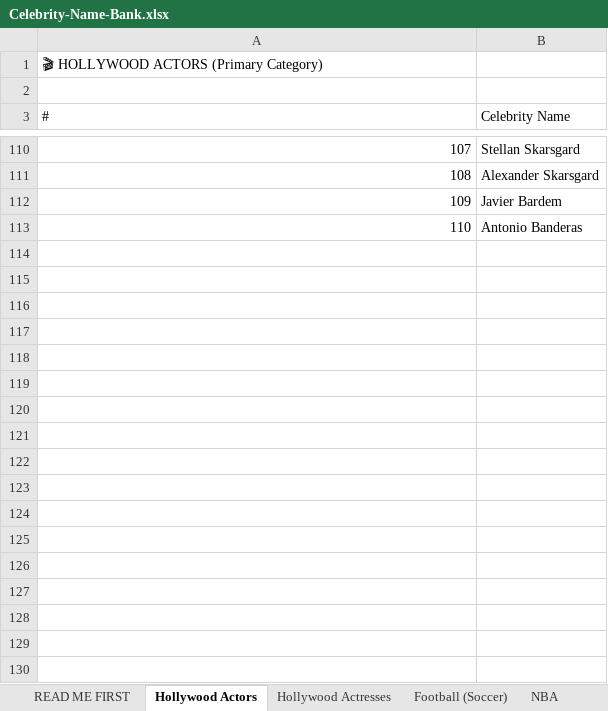
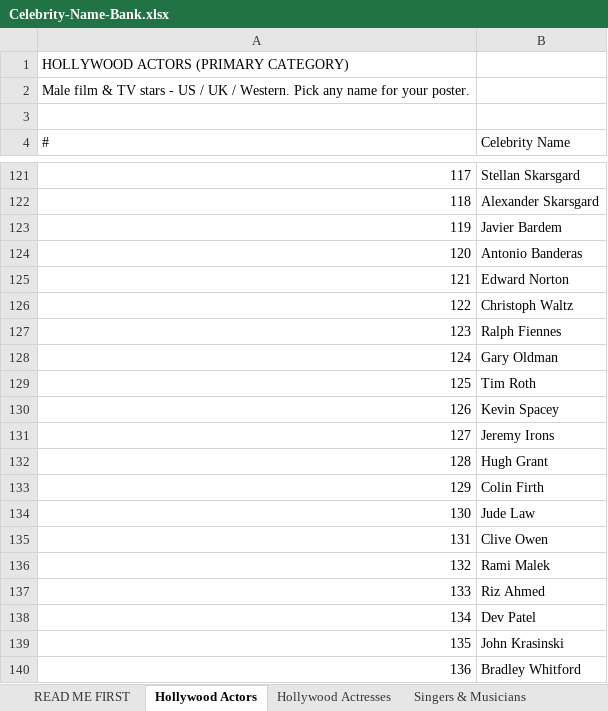
Before and after one commit to priyankaanischal-creator/claude, an Excel workbook: Celebrity-Name-Bank.xlsx, sheet Hollywood Actors, drawn as a sheet; only a part is shown, gaps mark what is left out; values as stored, in another font and other column widths than the file's, no cell formats; addresses are those after the commit; the diff covers the shown part only; the diff names each change by its address in the sheet, - before the commit and + after, or states it on an @@ line.

```diff
--- a/Celebrity-Name-Bank.xlsx (sheet Hollywood Actors)
+++ b/Celebrity-Name-Bank.xlsx (sheet Hollywood Actors)
+row 1: HOLLYWOOD ACTORS (PRIMARY CATEGORY)
@@ column A (#) renumbered between rows 2 and 124 @@
+row 125: 121 | Edward Norton
+row 126: 122 | Christoph Waltz
+row 127: 123 | Ralph Fiennes
+row 128: 124 | Gary Oldman
+row 129: 125 | Tim Roth
+row 130: 126 | Kevin Spacey
+row 131: 127 | Jeremy Irons
+row 132: 128 | Hugh Grant
+row 133: 129 | Colin Firth
+row 134: 130 | Jude Law
+row 135: 131 | Clive Owen
+row 136: 132 | Rami Malek
+row 137: 133 | Riz Ahmed
+row 138: 134 | Dev Patel
+row 139: 135 | John Krasinski
+row 140: 136 | Bradley Whitford
```
Also changed, not shown: 98 added rows and 1 removed row elsewhere in this sheet, sheet Singers & Musicians, sheet Tech & Business, sheet Hollywood Actresses, sheet Top YouTubers & Streamers, sheet Football (Soccer), sheet Influencers & Models, 8 more sheets, other sheet tabs, cell formats.
